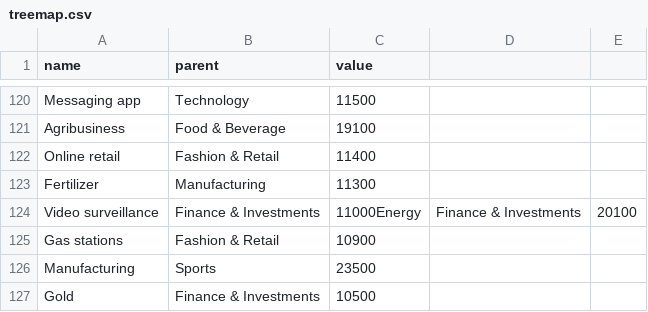
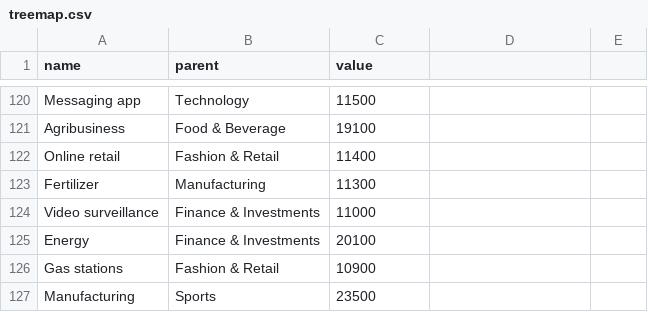
Before and after one commit to MichaellaCKS/FIT3179Assignment2, a CSV file: js/treemap.csv, drawn as a sheet; only a part is shown, gaps mark what is left out; the shorter side is filled out with more unchanged rows.

Commit message:
Update treemap.csv

```diff
--- a/js/treemap.csv
+++ b/js/treemap.csv
@@ -123,3 +123,4 @@ Online retail,Fashion & Retail,11400
 Fertilizer,Manufacturing,11300
-Video surveillance,Finance & Investments,11000Energy,Finance & Investments,20100
+Video surveillance,Finance & Investments,11000
+Energy,Finance & Investments,20100
 Gas stations,Fashion & Retail,10900
```
